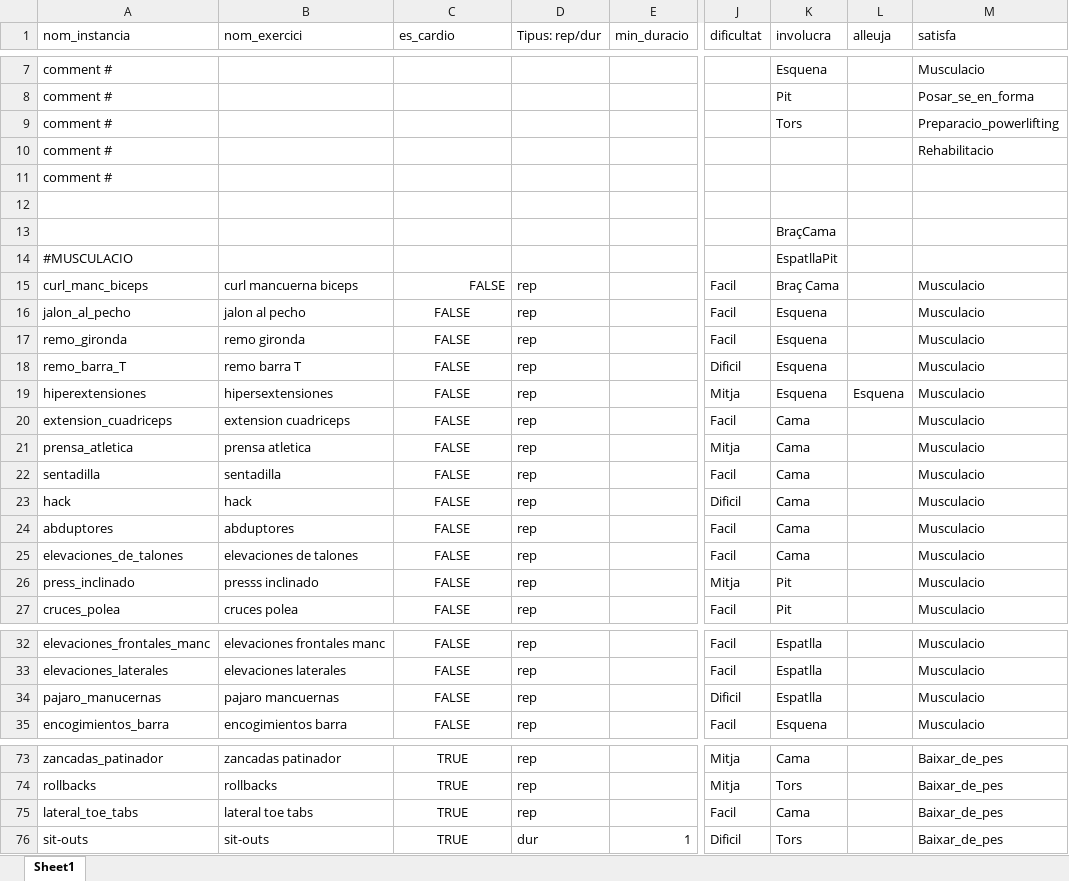
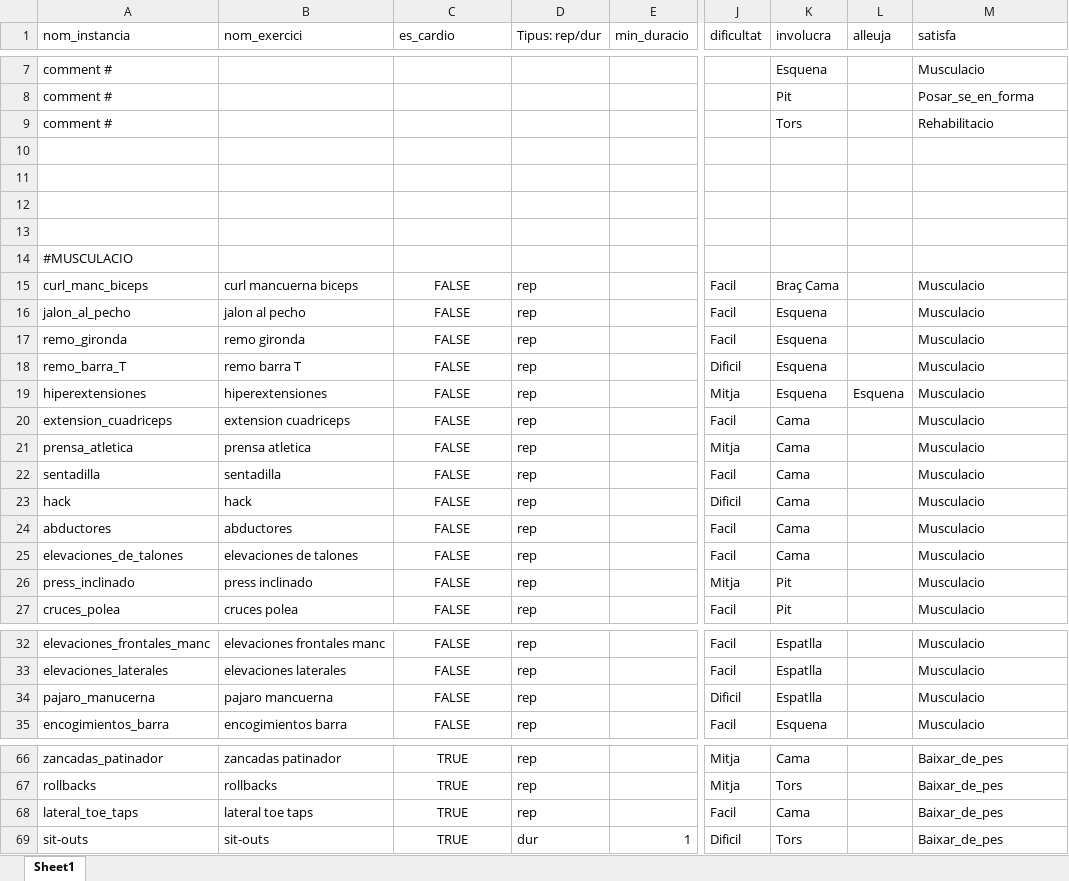
Before and after one commit to PauMayench/sbc-gym-routine-recommender, an Excel workbook: exercices_to_clips/exercicisExcel.xlsx, sheet Sheet1, drawn as a sheet; only a part is shown, gaps mark what is left out; values as stored, in another font and other column widths than the file's, no borders; charts and pictures not drawn; removed rows and columns are numbered as before the commit, all else as after; rows hold the shown columns only; the diff covers the shown part only; the diff names each change by its address in the sheet, - before the commit and + after, or states it on an @@ line.

```diff
--- a/exercices_to_clips/exercicisExcel.xlsx (sheet Sheet1)
+++ b/exercices_to_clips/exercicisExcel.xlsx (sheet Sheet1)
-M9 (satisfa): Preparacio_powerlifting
+M9 (satisfa): Rehabilitacio
-row 10: comment # |  |  |  |  |  |  |  | Rehabilitacio
-row 11: comment #
-K11 (involucra): BraçCama
+K11 (involucra): (empty)
-row 12: #MUSCULACIO |  |  |  |  |  | EspatllaPit
+row 12: (empty)
+row 13: (empty)
+row 14: #MUSCULACIO
-C15 alignment: right
+C15 alignment: center
-B19 (nom_exercici): hipersextensiones
+B19 (nom_exercici): hiperextensiones
-A24 (nom_instancia): abduptores
+A24 (nom_instancia): abductores
-B24 (nom_exercici): abduptores
+B24 (nom_exercici): abductores
-B26 (nom_exercici): presss inclinado
+B26 (nom_exercici): press inclinado
-A34 (nom_instancia): pajaro_manucernas
+A34 (nom_instancia): pajaro_manucerna
-B34 (nom_exercici): pajaro mancuernas
+B34 (nom_exercici): pajaro mancuerna
-A68 (nom_instancia): lateral_toe_tabs
+A68 (nom_instancia): lateral_toe_taps
-B68 (nom_exercici): lateral toe tabs
+B68 (nom_exercici): lateral toe taps
```
Also changed, not shown: 33 added rows, 7 removed rows and 25 edited cells elsewhere in this sheet, formulas that keep their value, charts or pictures.
